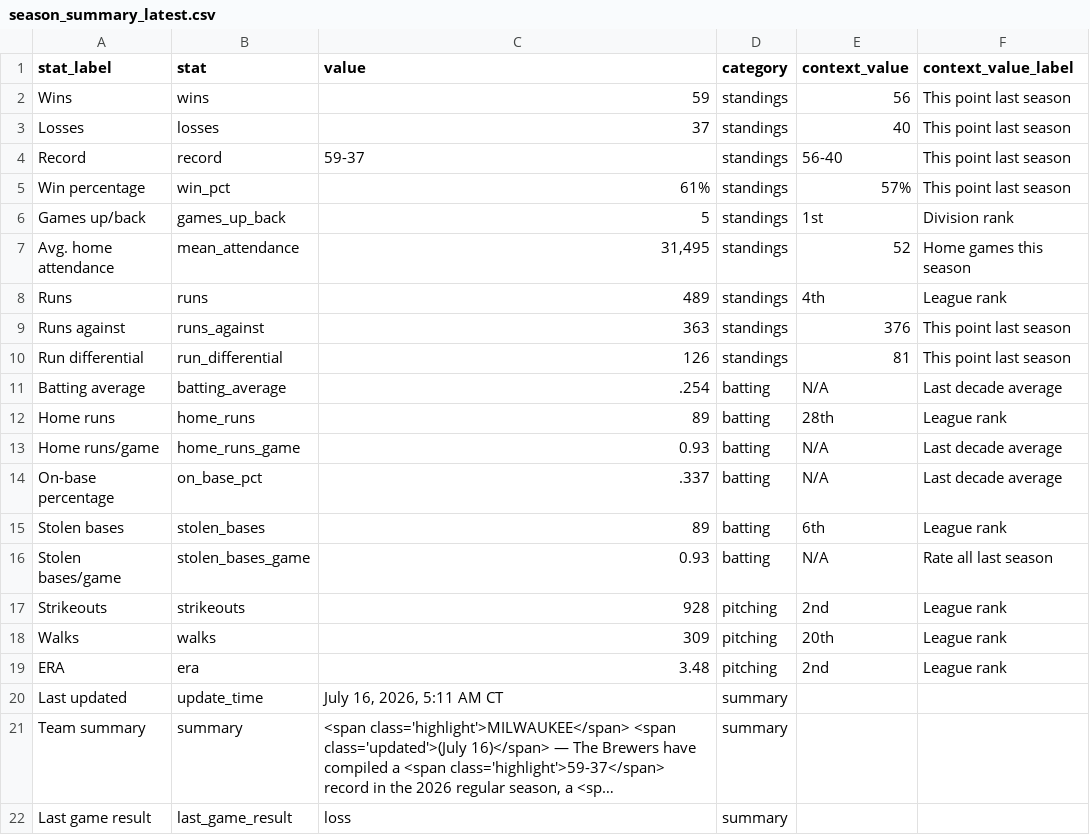
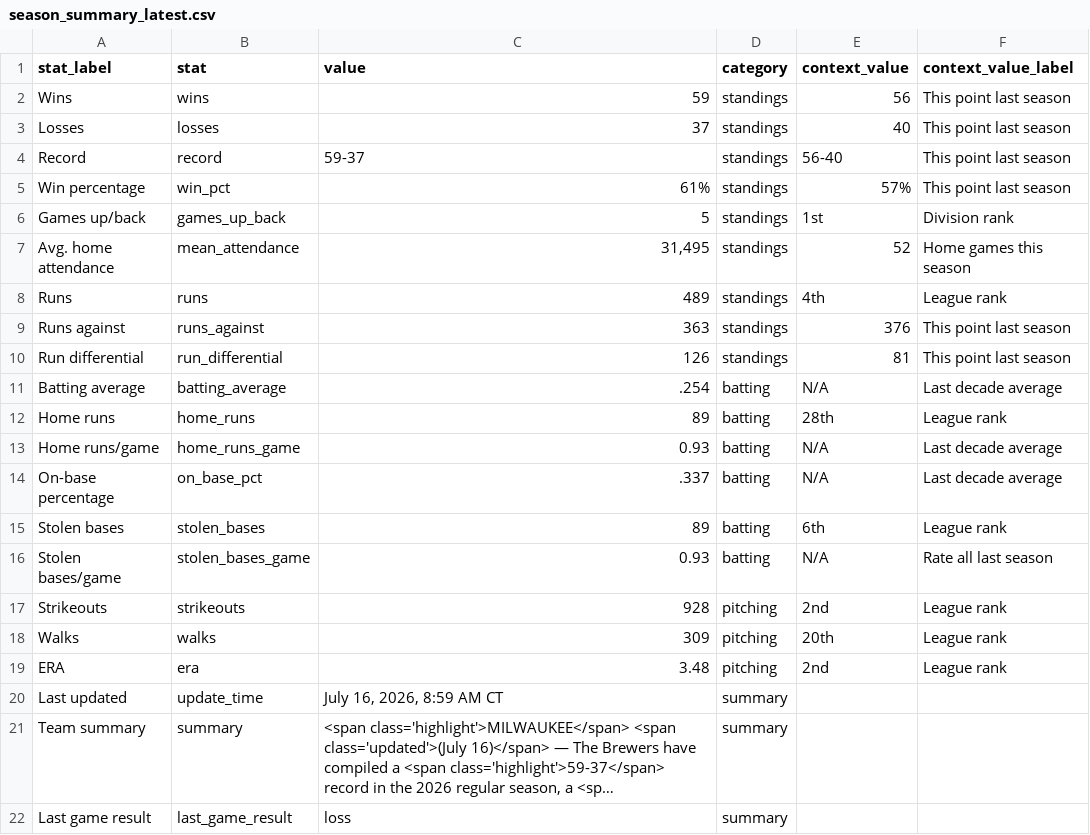
Before and after one commit to twallac10/mkebrewers-bot, a CSV file: data/standings/season_summary_latest.csv, drawn as a sheet; long unchanged cells end in …; the diff names each change by its address in the sheet, - before the commit and + after, or states it on an @@ line.

```diff
--- a/data/standings/season_summary_latest.csv
+++ b/data/standings/season_summary_latest.csv
-C20 (value): July 16, 2026, 5:11 AM CT
+C20 (value): July 16, 2026, 8:59 AM CT
```
Also changed, not shown: 19 other files.
